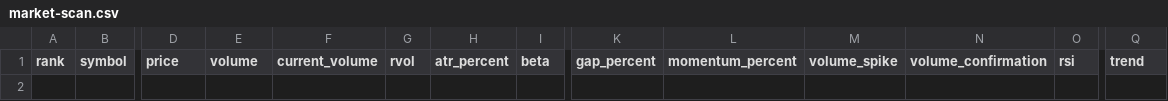
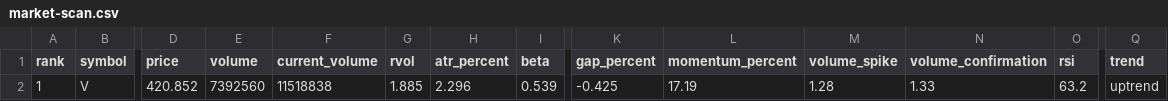
Before and after one commit to kJithender/market-scanner, a CSV file: reports/market-scan.csv, drawn as a sheet; only a part is shown, gaps mark what is left out; rows hold the shown columns only; the diff names each change by its address in the sheet, - before the commit and + after, or states it on an @@ line.

```diff
--- a/reports/market-scan.csv
+++ b/reports/market-scan.csv
+row 2: 1 | V | 420.852 | 7392560 | 11518838 | 1.885 | 2.296 | 0.539 | -0.425 | 17.19 | 1.28 | 1.33 | 63.2 | uptrend
```
Also changed, not shown: 3 other files.
